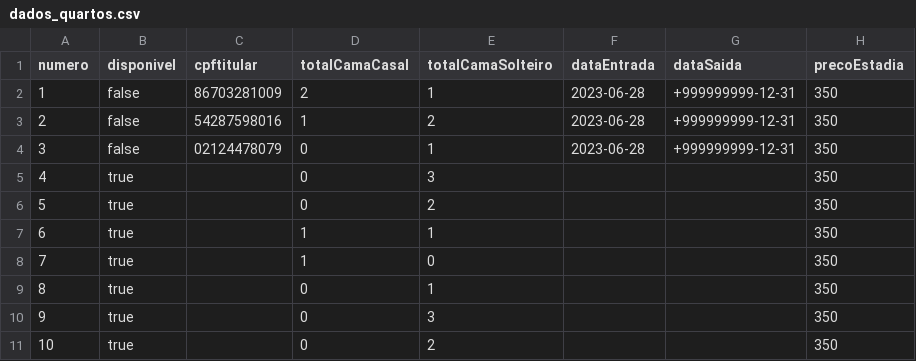
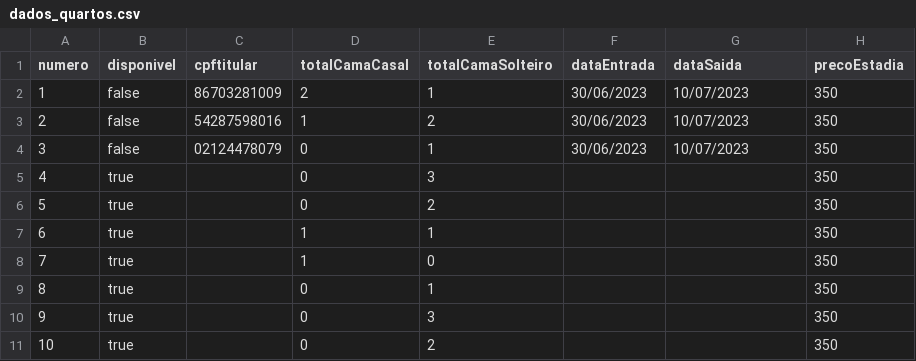
Before and after one commit to alinehesley/Hotel-Manager, a CSV file: src/Arquivos/dados_quartos.csv, drawn as a sheet; only a part is shown.

```diff
--- a/src/Arquivos/dados_quartos.csv
+++ b/src/Arquivos/dados_quartos.csv
@@ -1,5 +1,5 @@
 numero,disponivel,cpftitular,totalCamaCasal,totalCamaSolteiro,dataEntrada,dataSaida,precoEstadia
-1,false,86703281009,2,1,2023-06-28,+999999999-12-31,350
-2,false,54287598016,1,2,2023-06-28,+999999999-12-31,350
-3,false,02124478079,0,1,2023-06-28,+999999999-12-31,350
+1,false,86703281009,2,1,30/06/2023,10/07/2023,350
+2,false,54287598016,1,2,30/06/2023,10/07/2023,350
+3,false,02124478079,0,1,30/06/2023,10/07/2023,350
 4,true,,0,3,,,350
```
Also changed, not shown: 8 other files.
